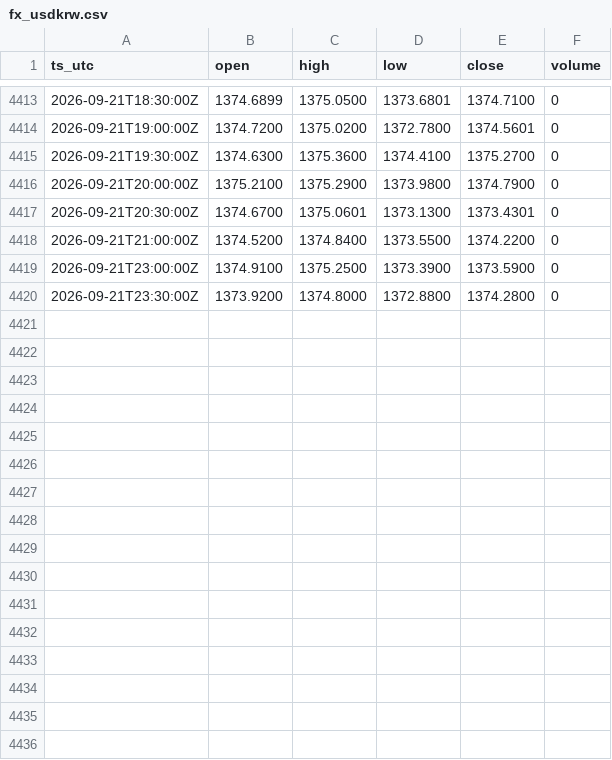
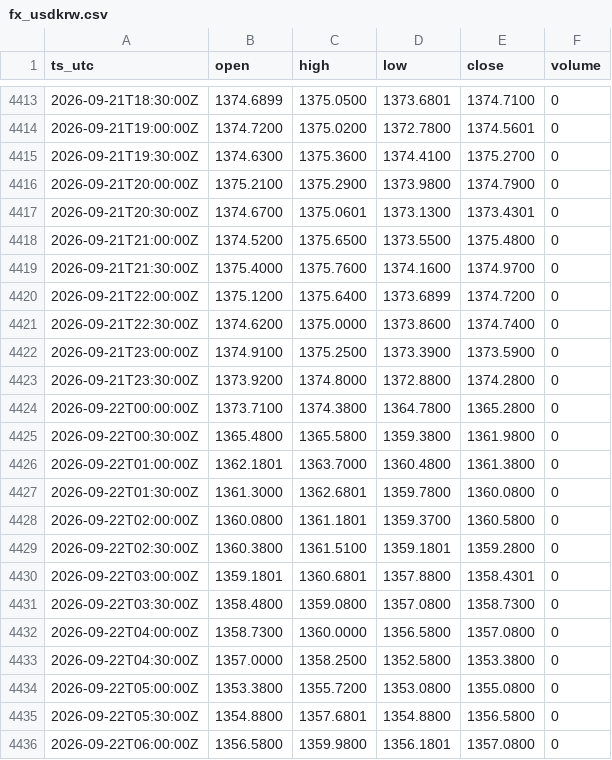
Before and after one commit to OntologyForCapital/skhynix-adr-parity, a CSV file: data/fx_usdkrw.csv, drawn as a sheet; only a part is shown, gaps mark what is left out; the diff covers the shown part only.

```diff
--- a/data/fx_usdkrw.csv
+++ b/data/fx_usdkrw.csv
@@ -4417,4 +4417,20 @@ ts_utc,open,high,low,close,volume
 2026-09-21T20:30:00Z,1374.6700,1375.0601,1373.1300,1373.4301,0
-2026-09-21T21:00:00Z,1374.5200,1374.8400,1373.5500,1374.2200,0
+2026-09-21T21:00:00Z,1374.5200,1375.6500,1373.5500,1375.4800,0
+2026-09-21T21:30:00Z,1375.4000,1375.7600,1374.1600,1374.9700,0
+2026-09-21T22:00:00Z,1375.1200,1375.6400,1373.6899,1374.7200,0
+2026-09-21T22:30:00Z,1374.6200,1375.0000,1373.8600,1374.7400,0
 2026-09-21T23:00:00Z,1374.9100,1375.2500,1373.3900,1373.5900,0
 2026-09-21T23:30:00Z,1373.9200,1374.8000,1372.8800,1374.2800,0
+2026-09-22T00:00:00Z,1373.7100,1374.3800,1364.7800,1365.2800,0
+2026-09-22T00:30:00Z,1365.4800,1365.5800,1359.3800,1361.9800,0
+2026-09-22T01:00:00Z,1362.1801,1363.7000,1360.4800,1361.3800,0
+2026-09-22T01:30:00Z,1361.3000,1362.6801,1359.7800,1360.0800,0
+2026-09-22T02:00:00Z,1360.0800,1361.1801,1359.3700,1360.5800,0
+2026-09-22T02:30:00Z,1360.3800,1361.5100,1359.1801,1359.2800,0
+2026-09-22T03:00:00Z,1359.1801,1360.6801,1357.8800,1358.4301,0
+2026-09-22T03:30:00Z,1358.4800,1359.0800,1357.0800,1358.7300,0
+2026-09-22T04:00:00Z,1358.7300,1360.0000,1356.5800,1357.0800,0
+2026-09-22T04:30:00Z,1357.0000,1358.2500,1352.5800,1353.3800,0
+2026-09-22T05:00:00Z,1353.3800,1355.7200,1353.0800,1355.0800,0
+2026-09-22T05:30:00Z,1354.8800,1357.6801,1354.8800,1356.5800,0
+2026-09-22T06:00:00Z,1356.5800,1359.9800,1356.1801,1357.0800,0
```
Also changed, not shown: 12 added rows and 2 edited cells elsewhere in this file, data/kr_000660.csv.
